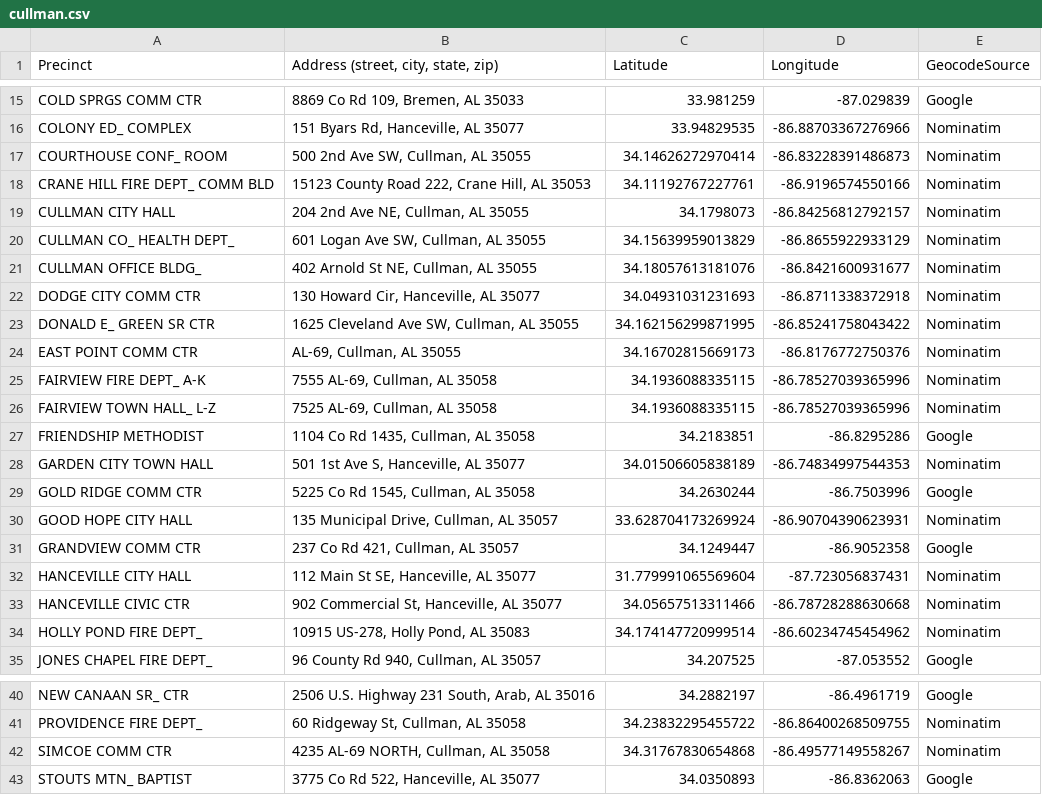
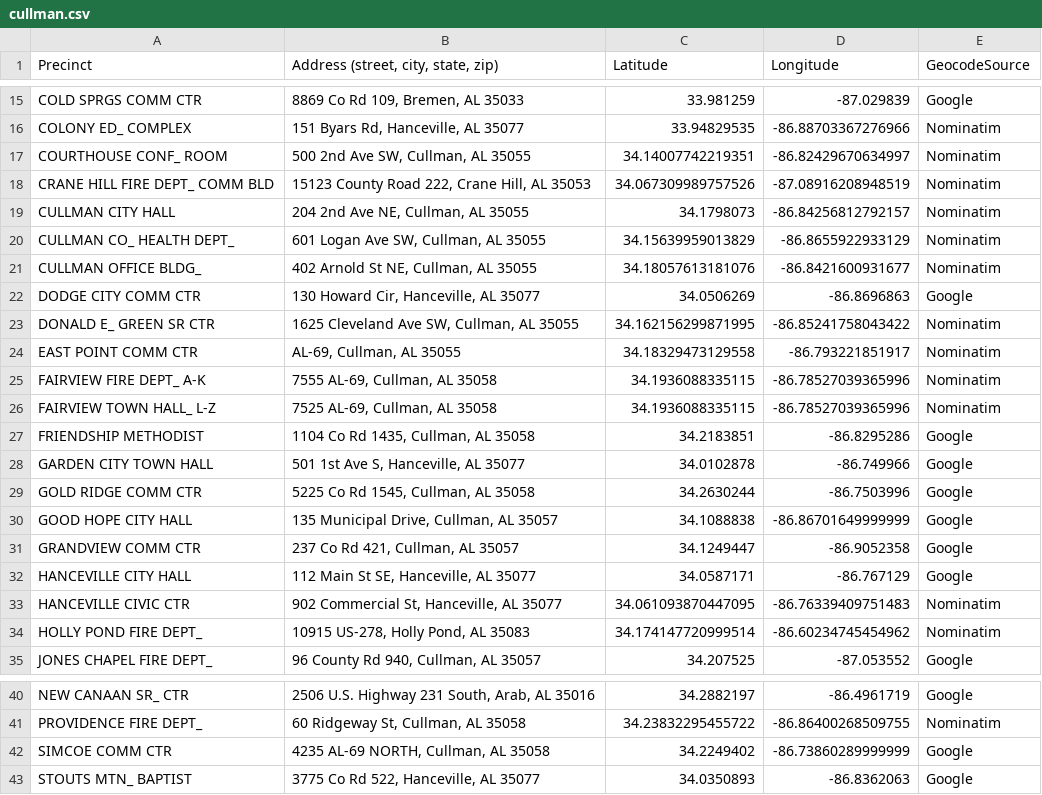
Before and after one commit to Corey4005/2024-AL-Precinct-Locations, a CSV file: County-Precincts-Labeled/cullman.csv, drawn as a sheet; only a part is shown, gaps mark what is left out; the diff covers the shown part only.

```diff
--- a/County-Precincts-Labeled/cullman.csv
+++ b/County-Precincts-Labeled/cullman.csv
@@ -16,4 +16,4 @@ COLD SPRGS COMM CTR,"8869 Co Rd 109, Bremen, AL 35033",33.981259,-87.029839,Goog
 COLONY ED_ COMPLEX,"151 Byars Rd, Hanceville, AL 35077",33.94829535,-86.88703367276966,Nominatim
-COURTHOUSE CONF_ ROOM,"500 2nd Ave SW, Cullman, AL 35055",34.14626272970414,-86.83228391486873,Nominatim
-CRANE HILL FIRE DEPT_ COMM BLD,"15123 County Road 222, Crane Hill, AL 35053",34.11192767227761,-86.9196574550166,Nominatim
+COURTHOUSE CONF_ ROOM,"500 2nd Ave SW, Cullman, AL 35055",34.14007742219351,-86.82429670634997,Nominatim
+CRANE HILL FIRE DEPT_ COMM BLD,"15123 County Road 222, Crane Hill, AL 35053",34.067309989757526,-87.08916208948519,Nominatim
 CULLMAN CITY HALL,"204 2nd Ave NE, Cullman, AL 35055",34.1798073,-86.84256812792157,Nominatim
@@ -21,5 +21,5 @@ CULLMAN CO_ HEALTH DEPT_,"601 Logan Ave SW, Cullman, AL 35055",34.15639959013829
 CULLMAN OFFICE BLDG_,"402 Arnold St NE, Cullman, AL 35055",34.18057613181076,-86.8421600931677,Nominatim
-DODGE CITY COMM CTR,"130 Howard Cir, Hanceville, AL 35077",34.04931031231693,-86.8711338372918,Nominatim
+DODGE CITY COMM CTR,"130 Howard Cir, Hanceville, AL 35077",34.0506269,-86.8696863,Google
 DONALD E_ GREEN SR CTR,"1625 Cleveland Ave SW, Cullman, AL 35055",34.162156299871995,-86.85241758043422,Nominatim
-EAST POINT COMM CTR,"AL-69, Cullman, AL 35055",34.16702815669173,-86.8176772750376,Nominatim
+EAST POINT COMM CTR,"AL-69, Cullman, AL 35055",34.18329473129558,-86.793221851917,Nominatim
 FAIRVIEW FIRE DEPT_ A-K,"7555 AL-69, Cullman, AL 35058",34.1936088335115,-86.78527039365996,Nominatim
@@ -27,8 +27,8 @@ FAIRVIEW TOWN HALL_ L-Z,"7525 AL-69, Cullman, AL 35058",34.1936088335115,-86.785
 FRIENDSHIP METHODIST,"1104 Co Rd 1435, Cullman, AL 35058",34.2183851,-86.8295286,Google
-GARDEN CITY TOWN HALL,"501 1st Ave S, Hanceville, AL 35077",34.01506605838189,-86.74834997544353,Nominatim
+GARDEN CITY TOWN HALL,"501 1st Ave S, Hanceville, AL 35077",34.0102878,-86.749966,Google
 GOLD RIDGE COMM CTR,"5225 Co Rd 1545, Cullman, AL 35058",34.2630244,-86.7503996,Google
-GOOD HOPE CITY HALL,"135 Municipal Drive, Cullman, AL 35057",33.628704173269924,-86.90704390623931,Nominatim
+GOOD HOPE CITY HALL,"135 Municipal Drive, Cullman, AL 35057",34.1088838,-86.86701649999999,Google
 GRANDVIEW COMM CTR,"237 Co Rd 421, Cullman, AL 35057",34.1249447,-86.9052358,Google
-HANCEVILLE CITY HALL,"112 Main St SE, Hanceville, AL 35077",31.779991065569604,-87.723056837431,Nominatim
-HANCEVILLE CIVIC CTR,"902 Commercial St, Hanceville, AL 35077",34.05657513311466,-86.78728288630668,Nominatim
+HANCEVILLE CITY HALL,"112 Main St SE, Hanceville, AL 35077",34.0587171,-86.767129,Google
+HANCEVILLE CIVIC CTR,"902 Commercial St, Hanceville, AL 35077",34.061093870447095,-86.76339409751483,Nominatim
 HOLLY POND FIRE DEPT_,"10915 US-278, Holly Pond, AL 35083",34.174147720999514,-86.60234745454962,Nominatim
@@ -41,3 +41,3 @@ NEW CANAAN SR_ CTR,"2506 U.S. Highway 231 South, Arab, AL 35016",34.2882197,-86.
 PROVIDENCE FIRE DEPT_,"60 Ridgeway St, Cullman, AL 35058",34.23832295455722,-86.86400268509755,Nominatim
-SIMCOE COMM CTR,"4235 AL-69 NORTH, Cullman, AL 35058",34.31767830654868,-86.49577149558267,Nominatim
+SIMCOE COMM CTR,"4235 AL-69 NORTH, Cullman, AL 35058",34.2249402,-86.73860289999999,Google
 STOUTS MTN_ BAPTIST,"3775 Co Rd 522, Hanceville, AL 35077",34.0350893,-86.8362063,Google
```
Also changed, not shown: 14 edited cells elsewhere in this file, County-Precincts-Labeled/autauga.csv, County-Precincts-Labeled/madison.csv.
